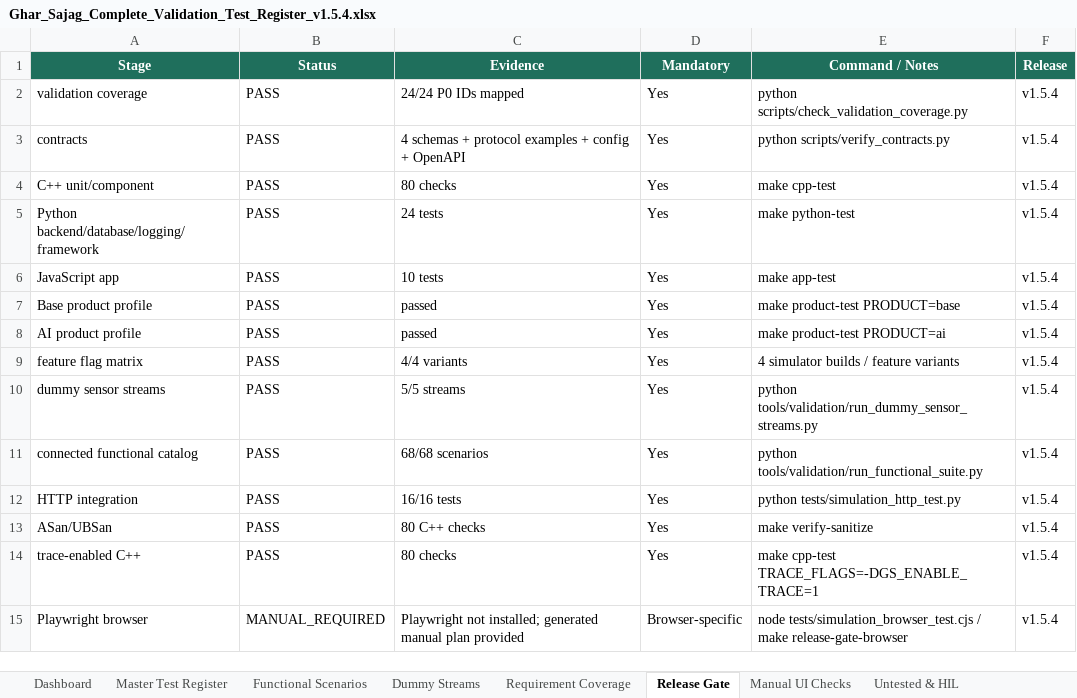
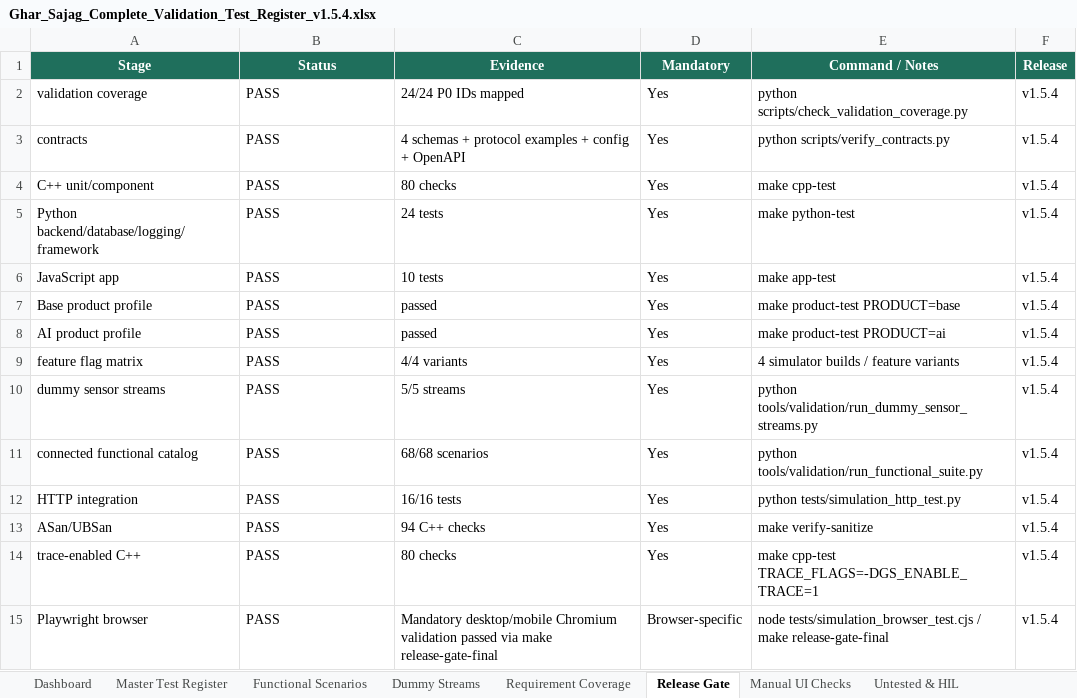
Before and after one commit to udaybhan200683/Ghar_sajag, an Excel workbook: docs/design/Ghar_Sajag_Complete_Validation_Test_Register_v1.5.4.xlsx, sheet Release Gate, drawn as a sheet; values as stored, in another font and other column widths than the file's, no borders; conditional formats and table styles not drawn; the diff names each change by its address in the sheet, - before the commit and + after, or states it on an @@ line.

Commit message:
Reconcile current implementation validation and traceability

```diff
--- a/docs/design/Ghar_Sajag_Complete_Validation_Test_Register_v1.5.4.xlsx (sheet Release Gate)
+++ b/docs/design/Ghar_Sajag_Complete_Validation_Test_Register_v1.5.4.xlsx (sheet Release Gate)
-C13 (Evidence): 80 C++ checks
+C13 (Evidence): 94 C++ checks
-B15 (Status): MANUAL_REQUIRED
+B15 (Status): PASS
-C15 (Evidence): Playwright not installed; generated manual plan provided
+C15 (Evidence): Mandatory desktop/mobile Chromium validation passed via make release-gate-final
-E15 (Command / Notes): …/ make release-gate-browser
+E15 (Command / Notes): …/ make release-gate-final
```
Also changed, not shown: sheet Dashboard, formulas that keep their value, 10 other files.
